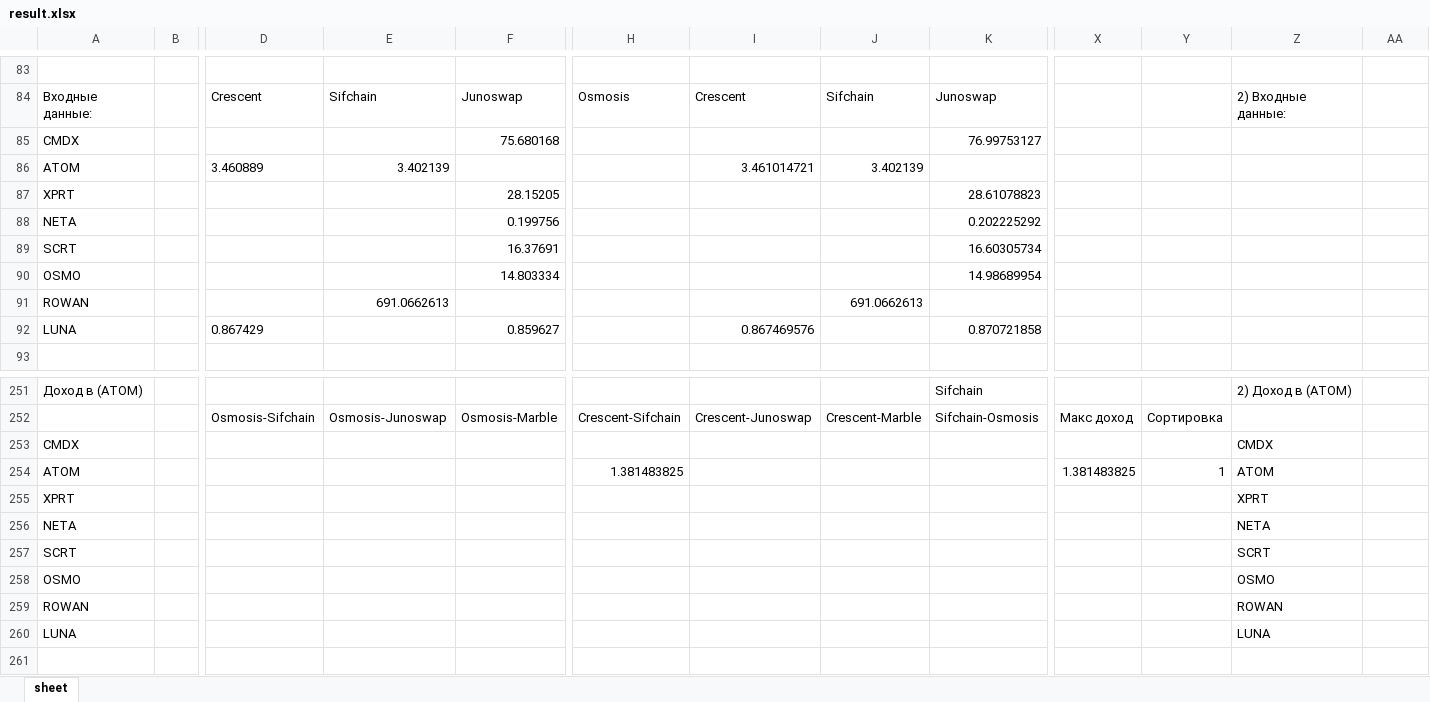
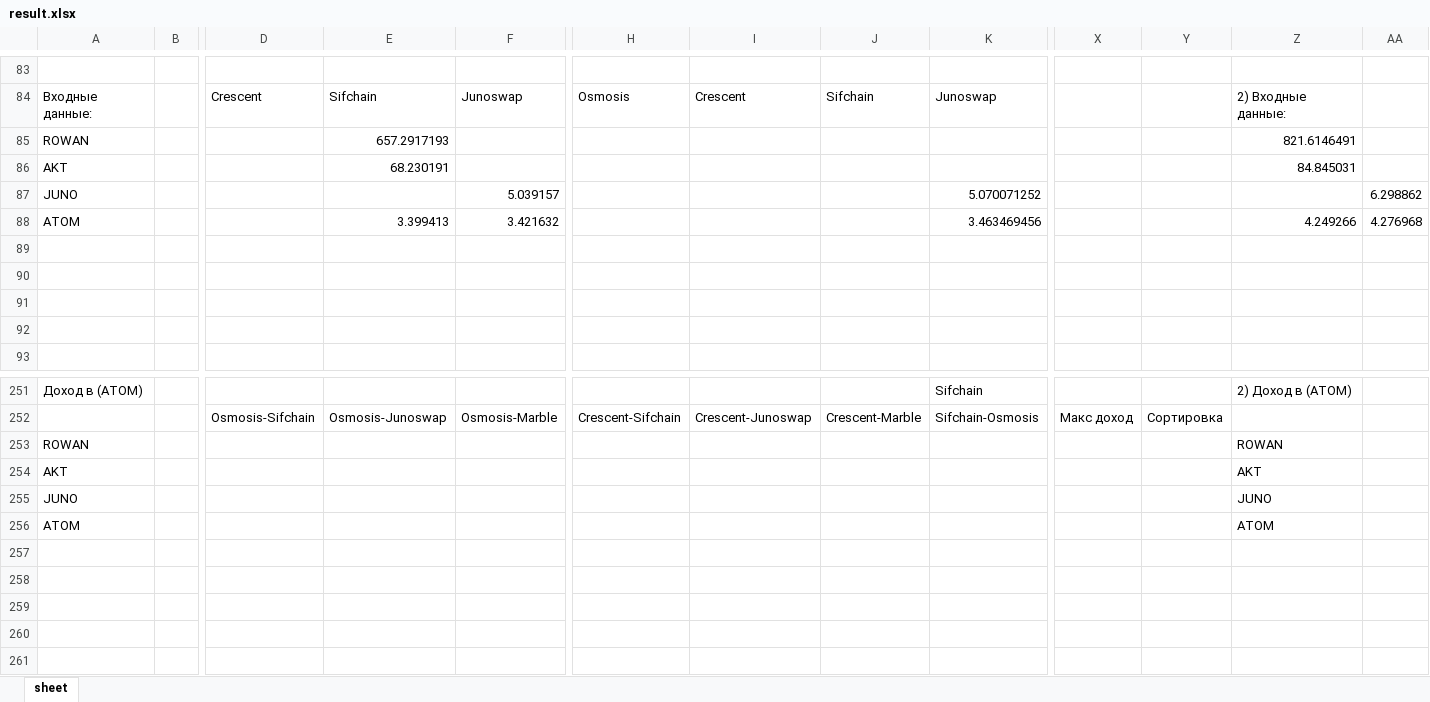
Before and after one commit to miletovaa/cryptocoins, an Excel workbook: cryptocoins/main/result.xlsx, sheet sheet, drawn as a sheet; only a part is shown, gaps mark what is left out; values as stored, in another font and other column widths than the file's, no borders; removed rows and columns are numbered as before the commit, all else as after; rows hold the shown columns only; the diff covers the shown part only; the diff names each change by its address in the sheet, - before the commit and + after, or states it on an @@ line.

```diff
--- a/cryptocoins/main/result.xlsx (sheet sheet)
+++ b/cryptocoins/main/result.xlsx (sheet sheet)
-row 85: CMDX |  |  |  | 75.680168 |  |  |  | 76.99753127
-row 86: ATOM |  | 3.460889 | 3.402139 |  |  | 3.461014721 | 3.402139
-row 87: XPRT |  |  |  | 28.15205 |  |  |  | 28.61078823
-row 88: NETA |  |  |  | 0.199756 |  |  |  | 0.202225292
-row 89: SCRT |  |  |  | 16.37691 |  |  |  | 16.60305734
-row 90: OSMO |  |  |  | 14.803334 |  |  |  | 14.98689954
-E85: 691.0662613
+E85: 657.2917193
-J85: 691.0662613
+J85: (empty)
-Z85: (empty)
+Z85: 821.6146491
+row 86: AKT |  |  | 68.230191 |  |  |  |  |  |  |  | 84.845031
+row 87: JUNO |  |  |  | 5.039157 |  |  |  | 5.070071252 |  |  |  | 6.298862
+row 88: ATOM |  |  | 3.399413 | 3.421632 |  |  |  | 3.463469456 |  |  | 4.249266 | 4.276968
-row 89: LUNA |  | 0.867429 |  | 0.859627 |  | 0.867469576 |  | 0.870721858
+row 89: (empty)
+row 90: (empty)
+row 91: (empty)
+row 92: (empty)
-row 253: CMDX |  |  |  |  |  |  |  |  |  |  | CMDX
-row 254: ATOM |  |  |  |  | 1.381483825 |  |  |  | 1.381483825 | 1 | ATOM
-row 255: XPRT |  |  |  |  |  |  |  |  |  |  | XPRT
-row 256: NETA |  |  |  |  |  |  |  |  |  |  | NETA
-row 257: SCRT |  |  |  |  |  |  |  |  |  |  | SCRT
-row 258: OSMO |  |  |  |  |  |  |  |  |  |  | OSMO
+row 254: AKT |  |  |  |  |  |  |  |  |  |  | AKT
+row 255: JUNO |  |  |  |  |  |  |  |  |  |  | JUNO
+row 256: ATOM |  |  |  |  |  |  |  |  |  |  | ATOM
-row 257: LUNA |  |  |  |  |  |  |  |  |  |  | LUNA
+row 257: (empty)
+row 258: (empty)
+row 259: (empty)
+row 260: (empty)
```
Also changed, not shown: 18 added rows, 18 removed rows, 1 moved row, 196 edited cells and cell formats elsewhere in this sheet, formulas that keep their value, 9 other files.
